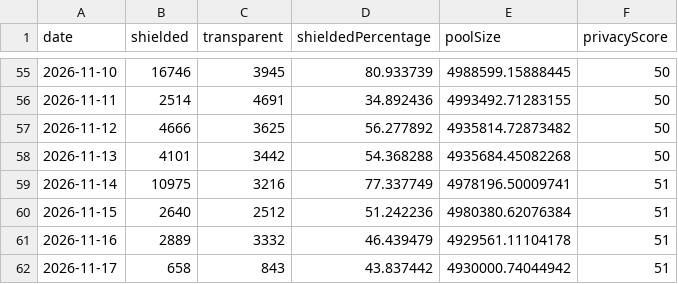
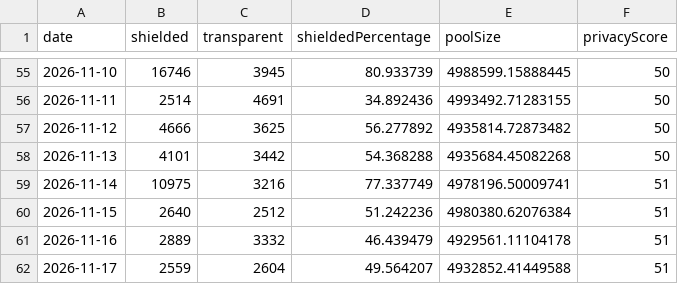
Before and after one commit to kellyonchain/zec-flow-digest, a CSV file: data/daily_totals.csv, drawn as a sheet; only a part is shown, gaps mark what is left out.

```diff
--- a/data/daily_totals.csv
+++ b/data/daily_totals.csv
@@ -61,2 +61,2 @@ date,shielded,transparent,shieldedPercentage,poolSize,privacyScore
 2026-11-16,2889,3332,46.439479,4929561.11104178,51
-2026-11-17,658,843,43.837442,4930000.74044942,51
+2026-11-17,2559,2604,49.564207,4932852.41449588,51
```
Also changed, not shown: data/pool_snapshots.csv.
